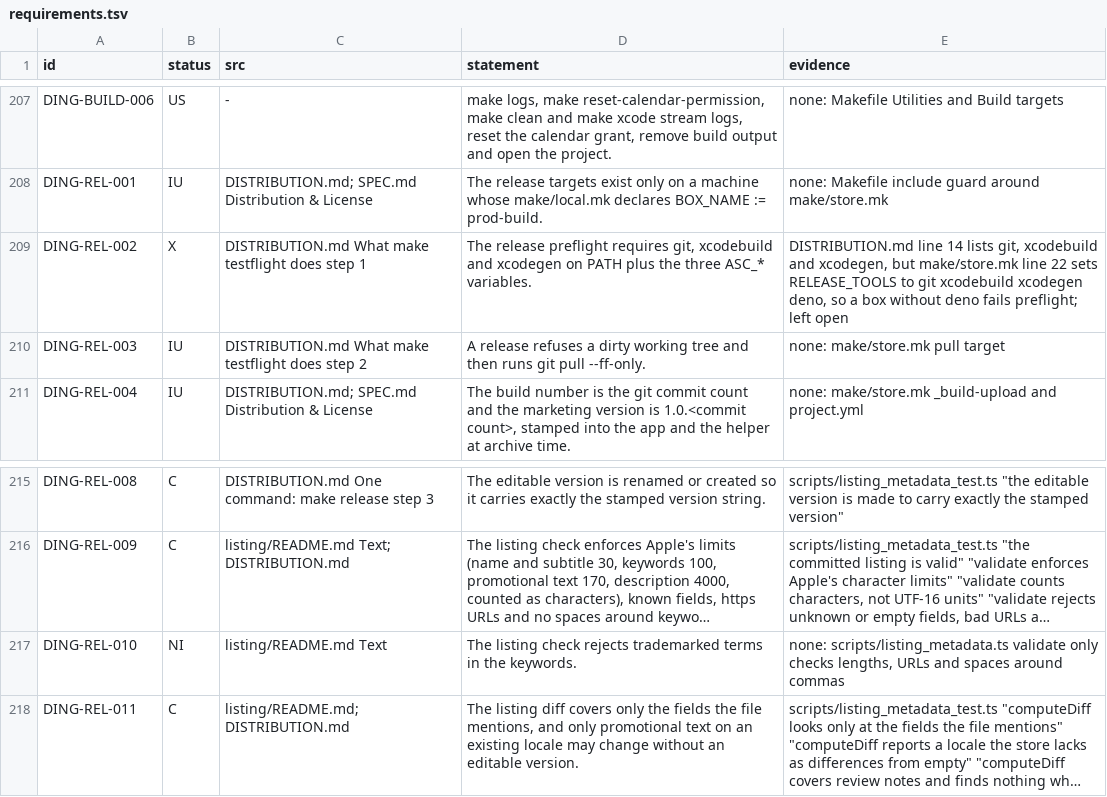
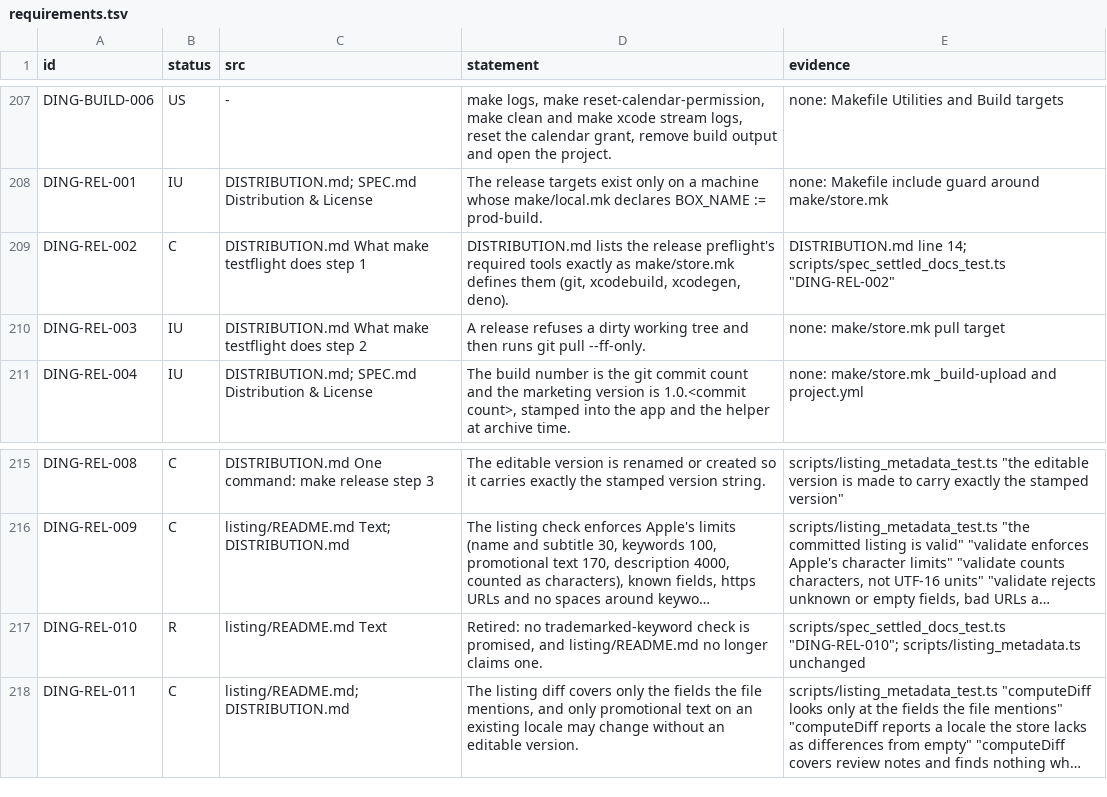
Before and after one commit to needyaz/ding, a TSV file: spec/requirements.tsv, drawn as a sheet; only a part is shown, gaps mark what is left out; long unchanged cells end in …; the diff covers the shown part only; the diff names each change by its address in the sheet, - before the commit and + after, or states it on an @@ line.

Commit message:
Settle the spec conflicts found when Ding joined the factory
Job ding-20261109-1.

```diff
--- a/spec/requirements.tsv
+++ b/spec/requirements.tsv
-B209 (status): X
+B209 (status): C
-D209 (statement): The release preflight requires git, xcodebuild and xcodegen on PATH plus the three ASC_* variables.
+D209 (statement): DISTRIBUTION.md lists the release preflight's required tools exactly as make/store.mk defines them (git, xcodebuild, xcodegen, deno).
-E209 (evidence): DISTRIBUTION.md line 14 lists git, xcodebuild and xcodegen, but make/store.mk line 22 sets RELEASE_TOOLS to git xcodebuild xcodegen deno, so a box without deno fails preflight; left open
+E209 (evidence): DISTRIBUTION.md line 14; scripts/spec_settled_docs_test.ts "DING-REL-002"
-B217 (status): NI
+B217 (status): R
-D217 (statement): The listing check rejects trademarked terms in the keywords.
+D217 (statement): Retired: no trademarked-keyword check is promised, and listing/README.md no longer claims one.
-E217 (evidence): none: scripts/listing_metadata.ts validate only checks lengths, URLs and spaces around commas
+E217 (evidence): scripts/spec_settled_docs_test.ts "DING-REL-010"; scripts/listing_metadata.ts unchanged
```
Also changed, not shown: 1 added row and 26 edited cells elsewhere in this file, 13 other files.
